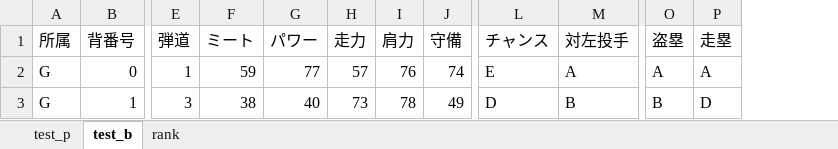
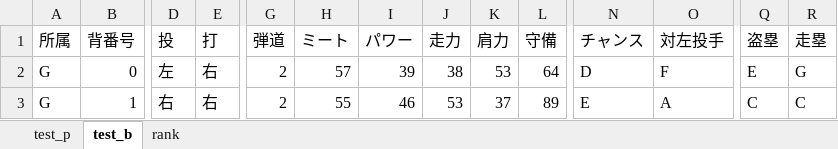
Before and after one commit to kuwamin/baseballPy, an Excel workbook: test.xlsx, sheet test_b, drawn as a sheet; only a part is shown, gaps mark what is left out; values as stored, in another font and other column widths than the file's, no borders; addresses are those after the commit; the diff covers the shown part only; the diff names each change by its address in the sheet, - before the commit and + after, or states it on an @@ line.

Commit message:
編集：エクセルからデータ取得（AquireData.py周り）作成

```diff
--- a/test.xlsx (sheet test_b)
+++ b/test.xlsx (sheet test_b)
+column D (投), rows 2-3: 左 | 右
+column E (打), rows 2-3: 右 | 右
-G2 (弾道): 1
+G2 (弾道): 2
-H2 (ミート): 59
+H2 (ミート): 57
-I2 (パワー): 77
+I2 (パワー): 39
-J2 (走力): 57
+J2 (走力): 38
-K2 (肩力): 76
+K2 (肩力): 53
-L2 (守備): 74
+L2 (守備): 64
-N2 (チャンス): E
+N2 (チャンス): D
-O2 (対左投手): A
+O2 (対左投手): F
-Q2 (盗塁): A
+Q2 (盗塁): E
-R2 (走塁): A
+R2 (走塁): G
-G3 (弾道): 3
+G3 (弾道): 2
-H3 (ミート): 38
+H3 (ミート): 55
-I3 (パワー): 40
+I3 (パワー): 46
-J3 (走力): 73
+J3 (走力): 53
-K3 (肩力): 78
+K3 (肩力): 37
-L3 (守備): 49
+L3 (守備): 89
-N3 (チャンス): D
+N3 (チャンス): E
-O3 (対左投手): B
+O3 (対左投手): A
-Q3 (盗塁): B
+Q3 (盗塁): C
-R3 (走塁): D
+R3 (走塁): C
```
Also changed, not shown: 126 edited cells elsewhere in this sheet, sheet test_p, sheet rank, formulas that keep their value, 3 other files.
